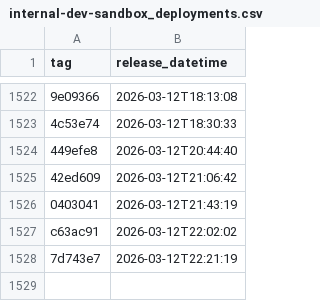
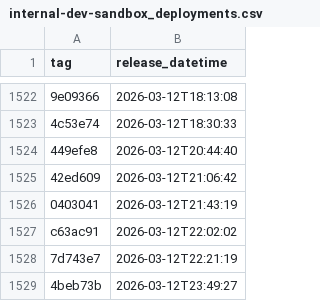
Before and after one commit to NHSDigital/prescriptionsforpatients, a CSV file: _data/internal-dev-sandbox_deployments.csv, drawn as a sheet; only a part is shown, gaps mark what is left out; the diff names each change by its address in the sheet, - before the commit and + after, or states it on an @@ line.

```diff
--- a/_data/internal-dev-sandbox_deployments.csv
+++ b/_data/internal-dev-sandbox_deployments.csv
+row 1529: 4beb73b | 2026-03-12T23:49:27
```
Also changed, not shown: 1 other file.
